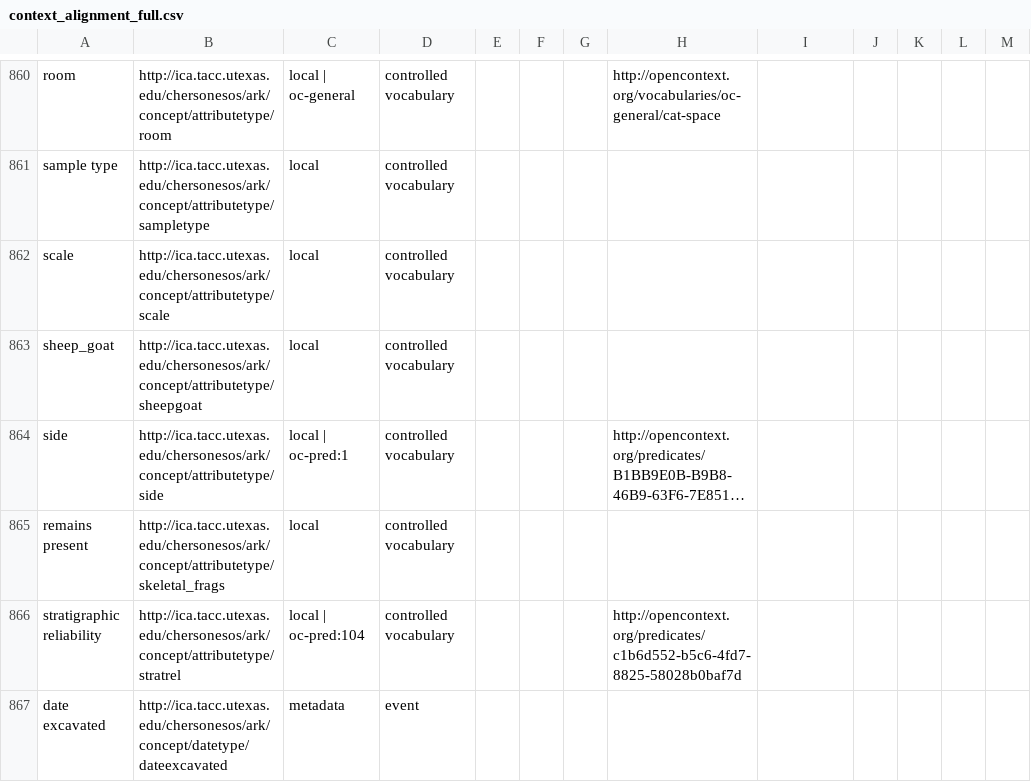
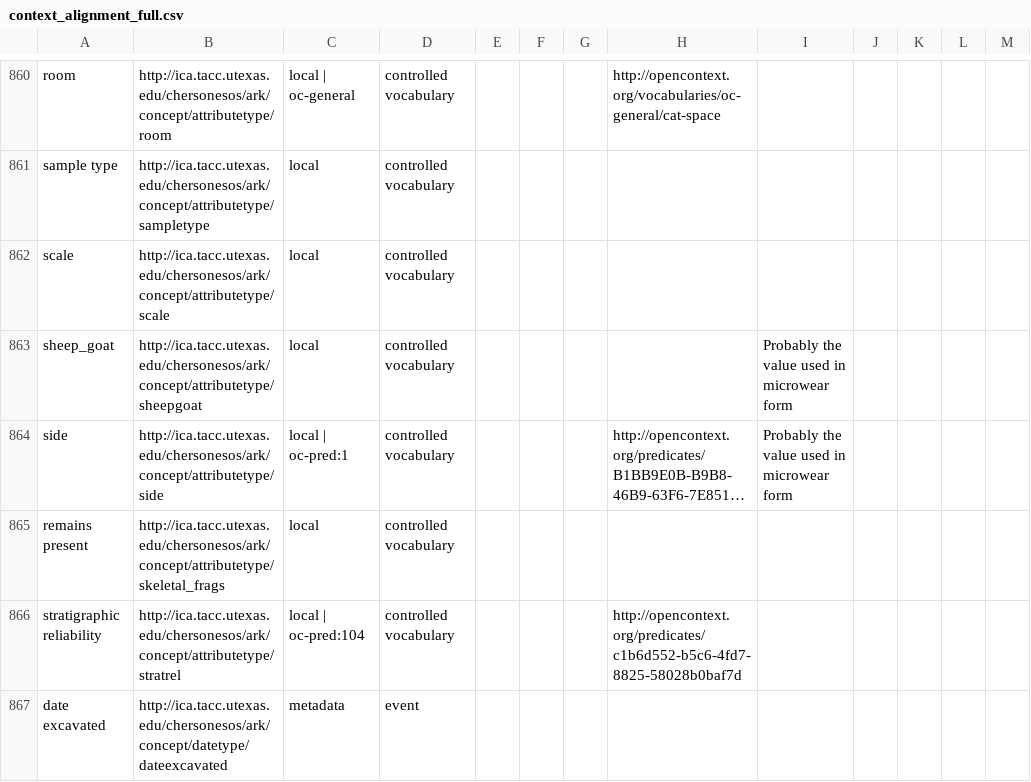
Before and after one commit to atomrab/chersark, a CSV file: attribute_authority_alignment/context_alignment_full.csv, drawn as a sheet; only a part is shown, gaps mark what is left out; long unchanged cells end in …; the diff covers the shown part only; the diff names each change by its address in the sheet, - before the commit and + after, or states it on an @@ line.

Commit message:
Uploaded new version with additional notes
This version contains additional notes about the modules in which some of the attributes are used (especially ovis, capra, s_g, l, and r, all used in microwear form).

```diff
--- a/attribute_authority_alignment/context_alignment_full.csv
+++ b/attribute_authority_alignment/context_alignment_full.csv
-I863:I864: (empty)
+I863:I864: Probably the value used in microwear form
```
Also changed, not shown: 16 edited cells elsewhere in this file.
